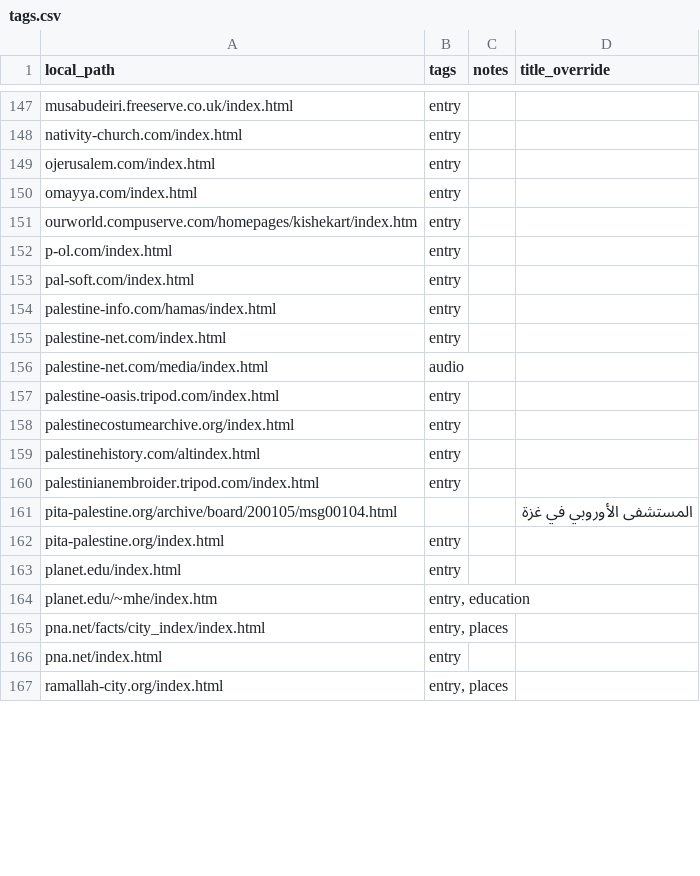
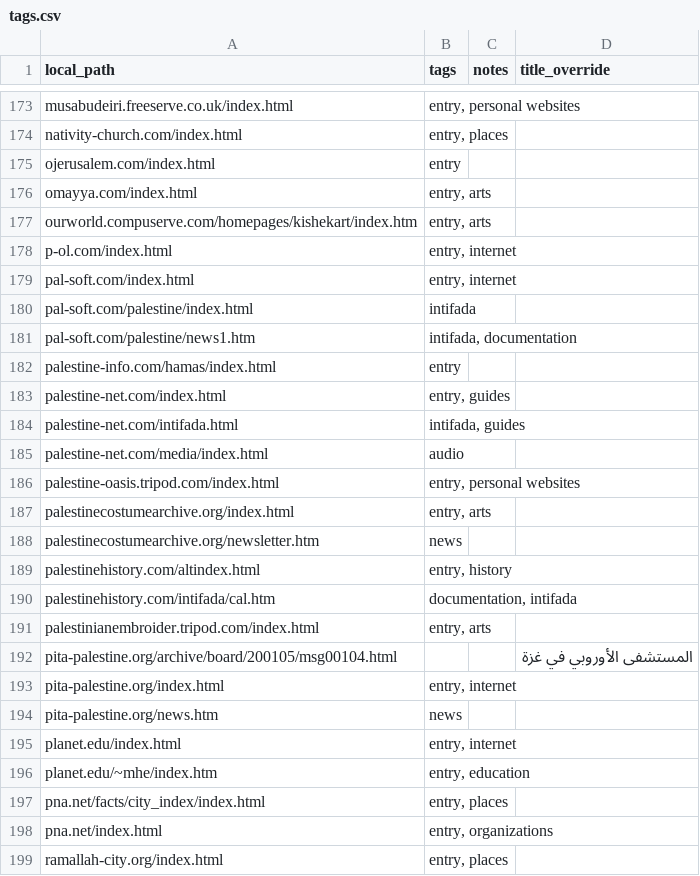
Before and after one commit to amad-a/wayback-scraper, a CSV file: tags.csv, drawn as a sheet; only a part is shown, gaps mark what is left out; addresses are those after the commit; the diff covers the shown part only; the diff names each change by its address in the sheet, - before the commit and + after, or states it on an @@ line.

```diff
--- a/tags.csv
+++ b/tags.csv
-B173 (tags): entry
+B173 (tags): entry, personal websites
-B174 (tags): entry
+B174 (tags): entry, places
-B176:B177 (tags): entry
+B176:B177 (tags): entry, arts
-B178:B179 (tags): entry
+B178:B179 (tags): entry, internet
+row 180: pal-soft.com/palestine/index.html | intifada
+row 181: pal-soft.com/palestine/news1.htm | intifada, documentation
-B183 (tags): entry
+B183 (tags): entry, guides
+row 184: palestine-net.com/intifada.html | intifada, guides
-B186 (tags): entry
+B186 (tags): entry, personal websites
-B187 (tags): entry
+B187 (tags): entry, arts
+row 188: palestinecostumearchive.org/newsletter.htm | news
-B189 (tags): entry
+B189 (tags): entry, history
+row 190: palestinehistory.com/intifada/cal.htm | documentation, intifada
-B191 (tags): entry
+B191 (tags): entry, arts
-B193 (tags): entry
+B193 (tags): entry, internet
+row 194: pita-palestine.org/news.htm | news
-B195 (tags): entry
+B195 (tags): entry, internet
-B198 (tags): entry
+B198 (tags): entry, organizations
```
Also changed, not shown: 30 added rows, 1 removed row and 49 edited cells elsewhere in this file, 1 other file.
